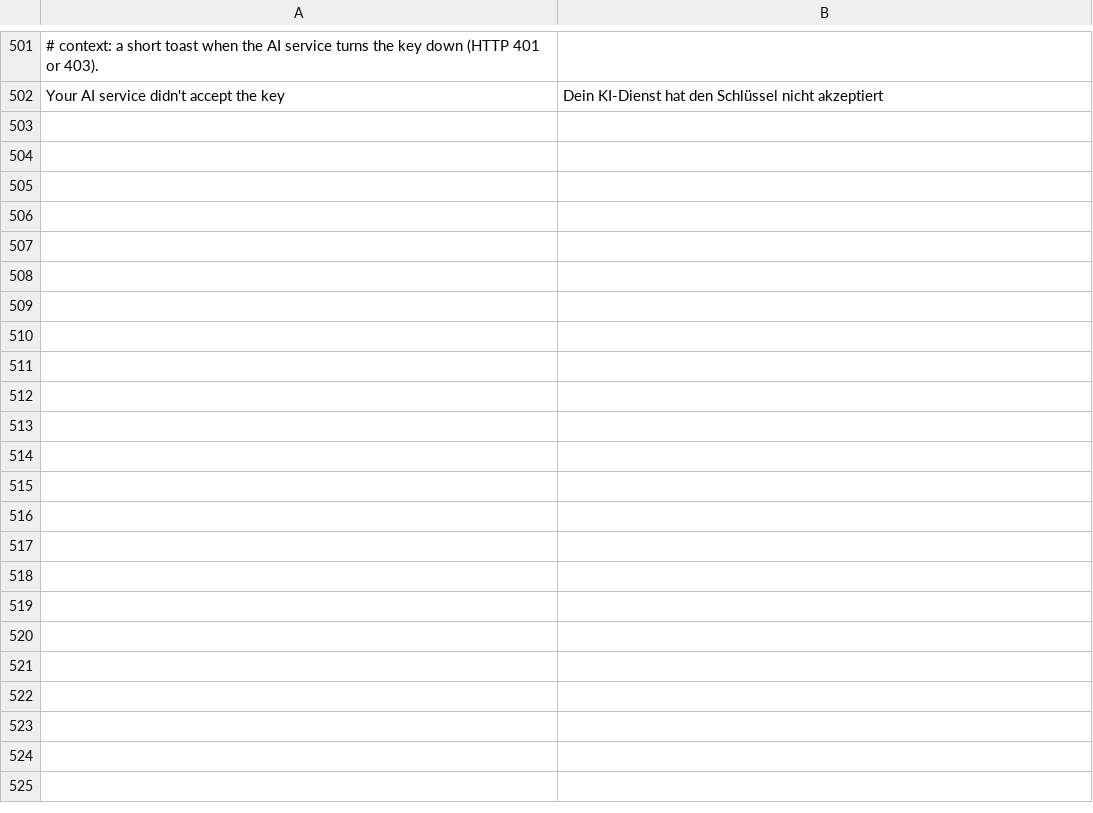
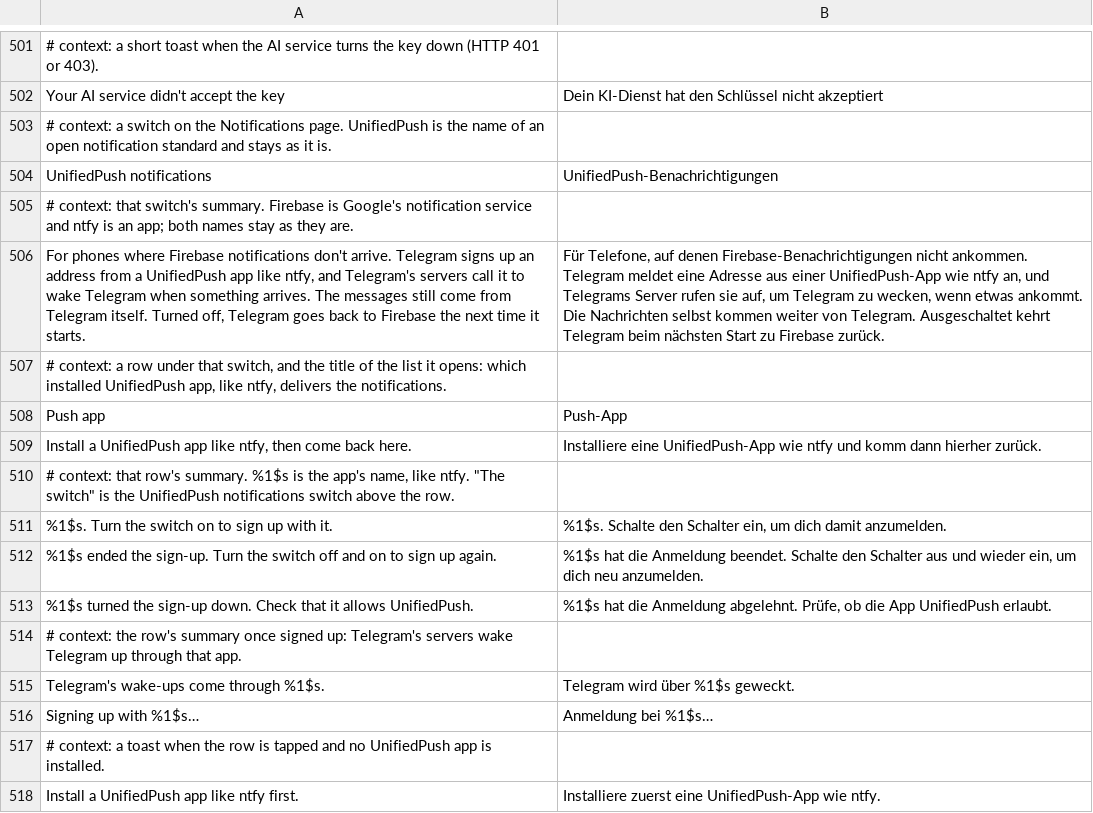
Before and after one commit to SysAdminDoc/HushTelegram, a TSV file: extensions/shared/library/src/main/l10n/de.tsv, drawn as a sheet; only a part is shown, gaps mark what is left out; the diff names each change by its address in the sheet, - before the commit and + after, or states it on an @@ line.

Commit message:
feat(notifications): add UnifiedPush notifications
For phones where Firebase notifications never arrive. With the switch
on, Telegram signs up an address from a UnifiedPush app such as ntfy
and registers it with Telegram's servers as a Simple push token
(type 4). When something arrives, the servers call that address, the
UnifiedPush app wakes Telegram, and Telegram reconnects each signed-in
account the way its own wake-up does, then fetches the messages itself.

The switch starts off. Turned off, the sign-up is dropped and Telegram
goes back to Firebase the next time it starts. A Push app row picks
which installed UnifiedPush app delivers the wake-ups.

The patch exports the receiver and service the UnifiedPush spec asks
for. Both are added to the manifest delta allowlist and the selection
matrix expects them only when this patch is in the build.

Refs #5

```diff
--- a/extensions/shared/library/src/main/l10n/de.tsv
+++ b/extensions/shared/library/src/main/l10n/de.tsv
+row 503: # context: a switch on the Notifications page. UnifiedPush is the name of an open notification standard and stays as it is.
+row 504: UnifiedPush notifications | UnifiedPush-Benachrichtigungen
+row 505: # context: that switch's summary. Firebase is Google's notification service and ntfy is an app; both names stay as they are.
+row 506: For phones where Firebase notifications don't arrive. Telegram signs up an address from a UnifiedPush app like ntfy, and Telegram's servers call it to wake Telegram when something arrives. The messages still come from Telegram itself. Turned off, Telegram goes back to Firebase the next time it starts. | Für Telefone, auf denen Firebase-Benachrichtigungen nicht ankommen. Telegram meldet eine Adresse aus einer UnifiedPush-App wie ntfy an, und Telegrams Server rufen sie auf, um Telegram zu wecken, wenn etwas ankommt. Die Nachrichten selbst kommen weiter von Telegram. Ausgeschaltet kehrt Telegram beim nächsten Start zu Firebase zurück.
+row 507: # context: a row under that switch, and the title of the list it opens: which installed UnifiedPush app, like ntfy, delivers the notifications.
+row 508: Push app | Push-App
+row 509: Install a UnifiedPush app like ntfy, then come back here. | Installiere eine UnifiedPush-App wie ntfy und komm dann hierher zurück.
+row 510: # context: that row's summary. %1$s is the app's name, like ntfy. "The switch" is the UnifiedPush notifications switch above the row.
+row 511: %1$s. Turn the switch on to sign up with it. | %1$s. Schalte den Schalter ein, um dich damit anzumelden.
+row 512: %1$s ended the sign-up. Turn the switch off and on to sign up again. | %1$s hat die Anmeldung beendet. Schalte den Schalter aus und wieder ein, um dich neu anzumelden.
+row 513: %1$s turned the sign-up down. Check that it allows UnifiedPush. | %1$s hat die Anmeldung abgelehnt. Prüfe, ob die App UnifiedPush erlaubt.
+row 514: # context: the row's summary once signed up: Telegram's servers wake Telegram up through that app.
+row 515: Telegram's wake-ups come through %1$s. | Telegram wird über %1$s geweckt.
+row 516: Signing up with %1$s… | Anmeldung bei %1$s…
+row 517: # context: a toast when the row is tapped and no UnifiedPush app is installed.
+row 518: Install a UnifiedPush app like ntfy first. | Installiere zuerst eine UnifiedPush-App wie ntfy.
```
Also changed, not shown: extensions/shared/library/src/main/l10n/es.tsv, extensions/shared/library/src/main/l10n/in.tsv, 35 other files.
